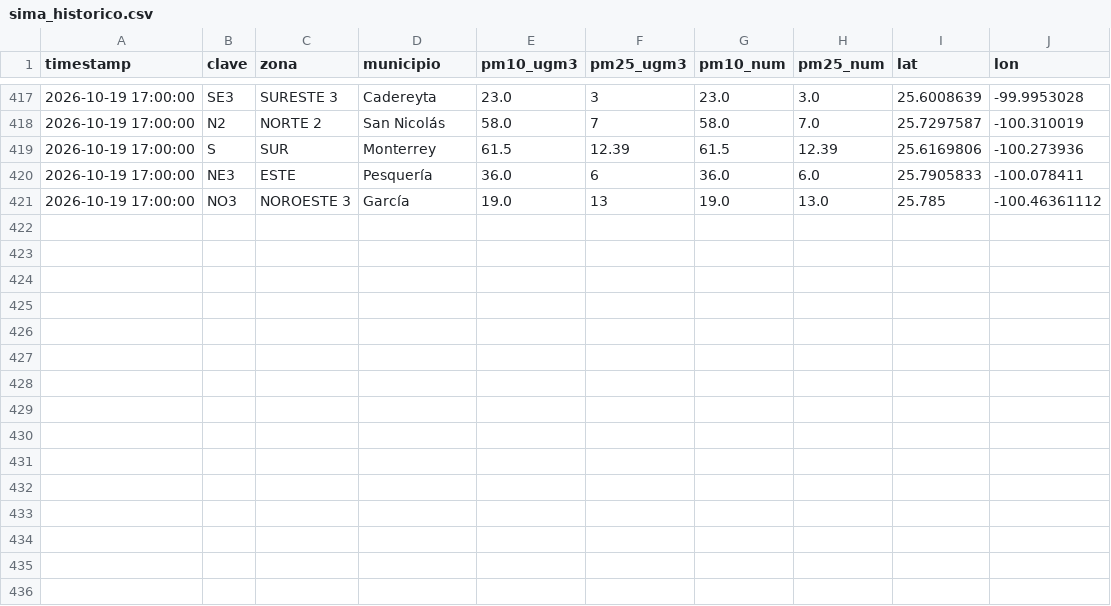
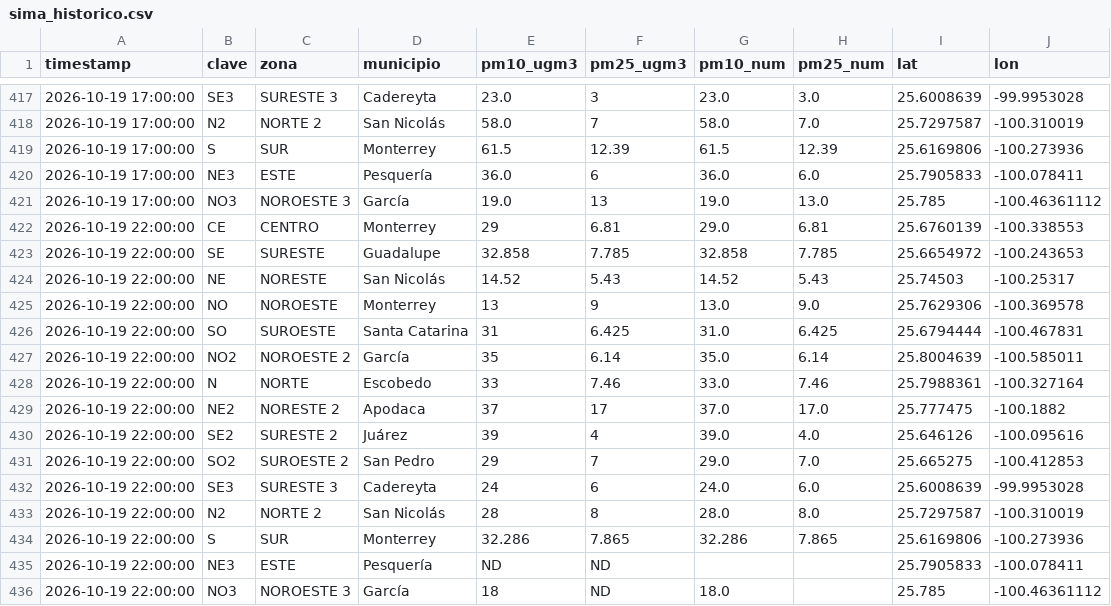
Before and after one commit to vasquez-roberto/capturaDatos_SIMA, a CSV file: sima_historico.csv, drawn as a sheet; only a part is shown, gaps mark what is left out; the diff names each change by its address in the sheet, - before the commit and + after, or states it on an @@ line.

```diff
--- a/sima_historico.csv
+++ b/sima_historico.csv
+row 422: 2026-10-19 22:00:00 | CE | CENTRO | Monterrey | 29 | 6.81 | 29.0 | 6.81 | 25.6760139 | -100.338553
+row 423: 2026-10-19 22:00:00 | SE | SURESTE | Guadalupe | 32.858 | 7.785 | 32.858 | 7.785 | 25.6654972 | -100.243653
+row 424: 2026-10-19 22:00:00 | NE | NORESTE | San Nicolás | 14.52 | 5.43 | 14.52 | 5.43 | 25.74503 | -100.25317
+row 425: 2026-10-19 22:00:00 | NO | NOROESTE | Monterrey | 13 | 9 | 13.0 | 9.0 | 25.7629306 | -100.369578
+row 426: 2026-10-19 22:00:00 | SO | SUROESTE | Santa Catarina | 31 | 6.425 | 31.0 | 6.425 | 25.6794444 | -100.467831
+row 427: 2026-10-19 22:00:00 | NO2 | NOROESTE 2 | García | 35 | 6.14 | 35.0 | 6.14 | 25.8004639 | -100.585011
+row 428: 2026-10-19 22:00:00 | N | NORTE | Escobedo | 33 | 7.46 | 33.0 | 7.46 | 25.7988361 | -100.327164
+row 429: 2026-10-19 22:00:00 | NE2 | NORESTE 2 | Apodaca | 37 | 17 | 37.0 | 17.0 | 25.777475 | -100.1882
+row 430: 2026-10-19 22:00:00 | SE2 | SURESTE 2 | Juárez | 39 | 4 | 39.0 | 4.0 | 25.646126 | -100.095616
+row 431: 2026-10-19 22:00:00 | SO2 | SUROESTE 2 | San Pedro | 29 | 7 | 29.0 | 7.0 | 25.665275 | -100.412853
+row 432: 2026-10-19 22:00:00 | SE3 | SURESTE 3 | Cadereyta | 24 | 6 | 24.0 | 6.0 | 25.6008639 | -99.9953028
+row 433: 2026-10-19 22:00:00 | N2 | NORTE 2 | San Nicolás | 28 | 8 | 28.0 | 8.0 | 25.7297587 | -100.310019
+row 434: 2026-10-19 22:00:00 | S | SUR | Monterrey | 32.286 | 7.865 | 32.286 | 7.865 | 25.6169806 | -100.273936
+row 435: 2026-10-19 22:00:00 | NE3 | ESTE | Pesquería | ND | ND |  |  | 25.7905833 | -100.078411
+row 436: 2026-10-19 22:00:00 | NO3 | NOROESTE 3 | García | 18 | ND | 18.0 |  | 25.785 | -100.46361112
```
Also changed, not shown: sima_lecturas_estaciones.csv, 1 other file.
